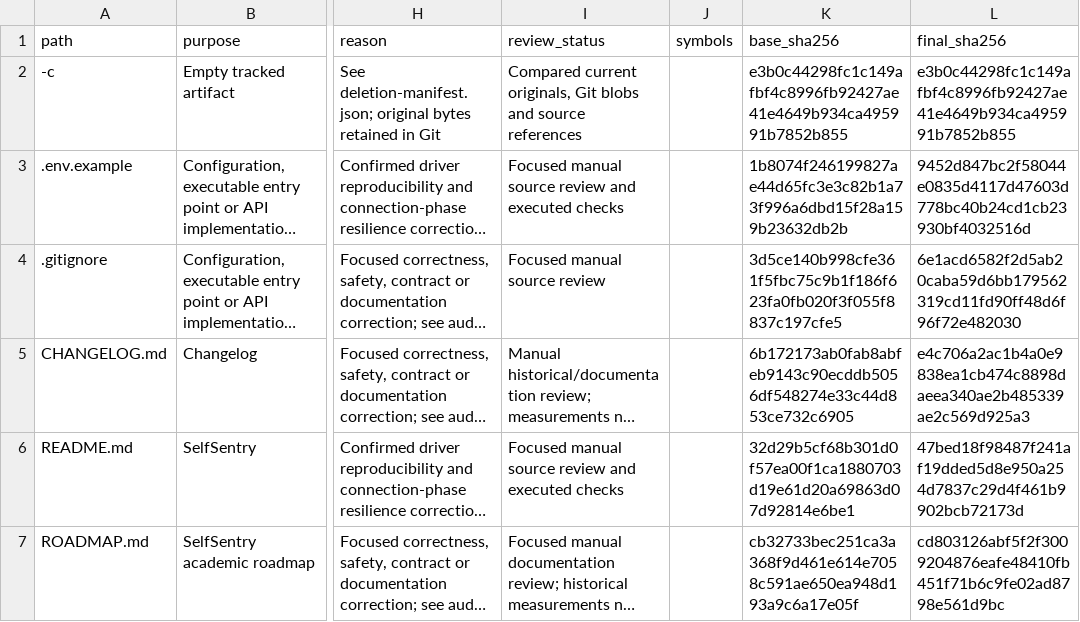
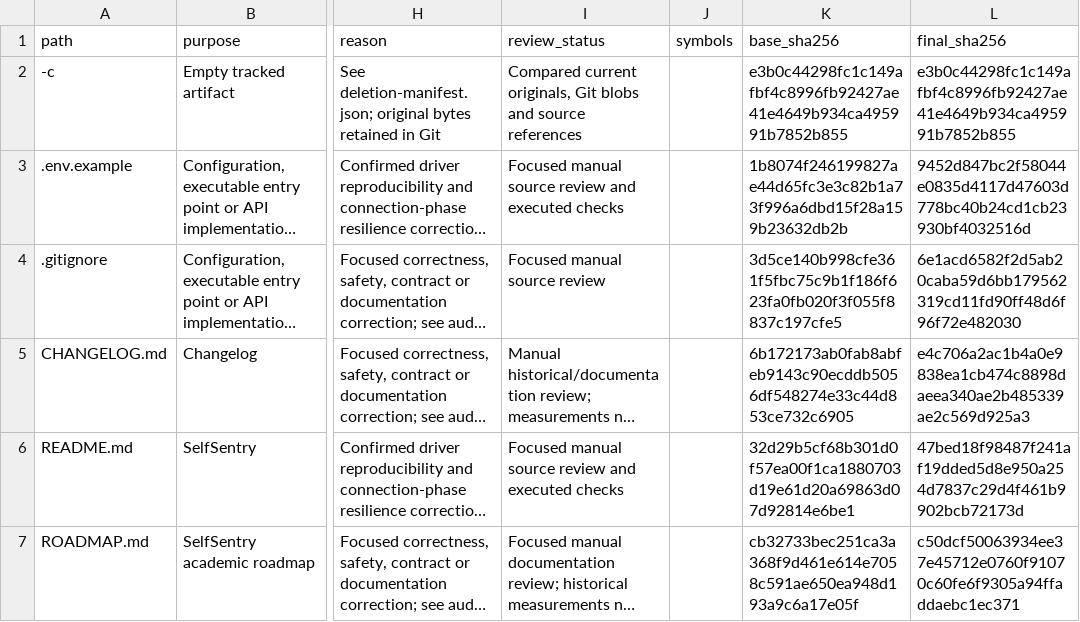
Before and after one commit to guna-hash/selfsentry, a CSV file: docs/repository-audit/file_inventory.csv, drawn as a sheet; only a part is shown, gaps mark what is left out; long unchanged cells end in …; the diff covers the shown part only; the diff names each change by its address in the sheet, - before the commit and + after, or states it on an @@ line.

```diff
--- a/docs/repository-audit/file_inventory.csv
+++ b/docs/repository-audit/file_inventory.csv
-L7 (final_sha256): cd803126abf5f2f3009204876eafe48410fb451f71b6c9fe02ad8798e561d9bc
+L7 (final_sha256): c50dcf50063934ee37e45712e0760f91070c60fe6f9305a94ffaddaebc1ec371
```
Also changed, not shown: 23 edited cells elsewhere in this file, 4 other files.
